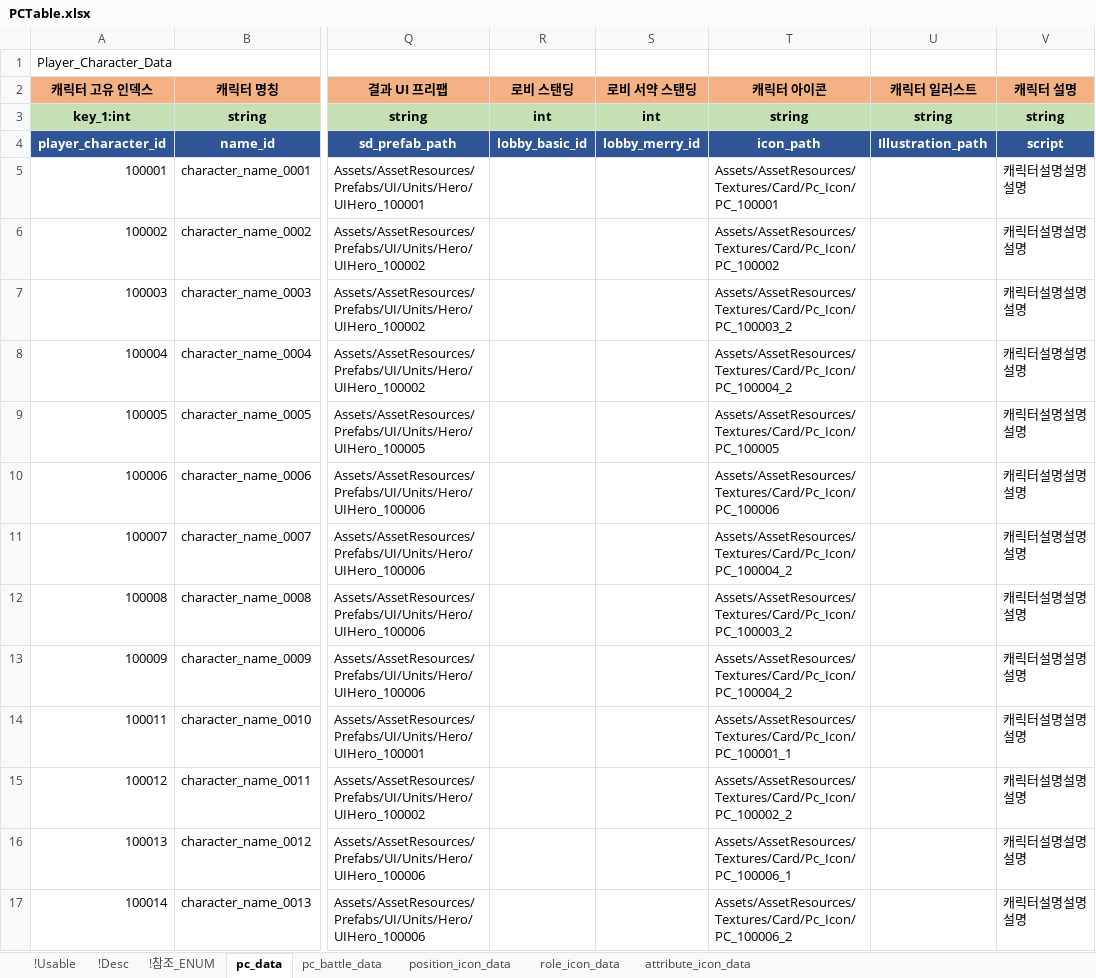
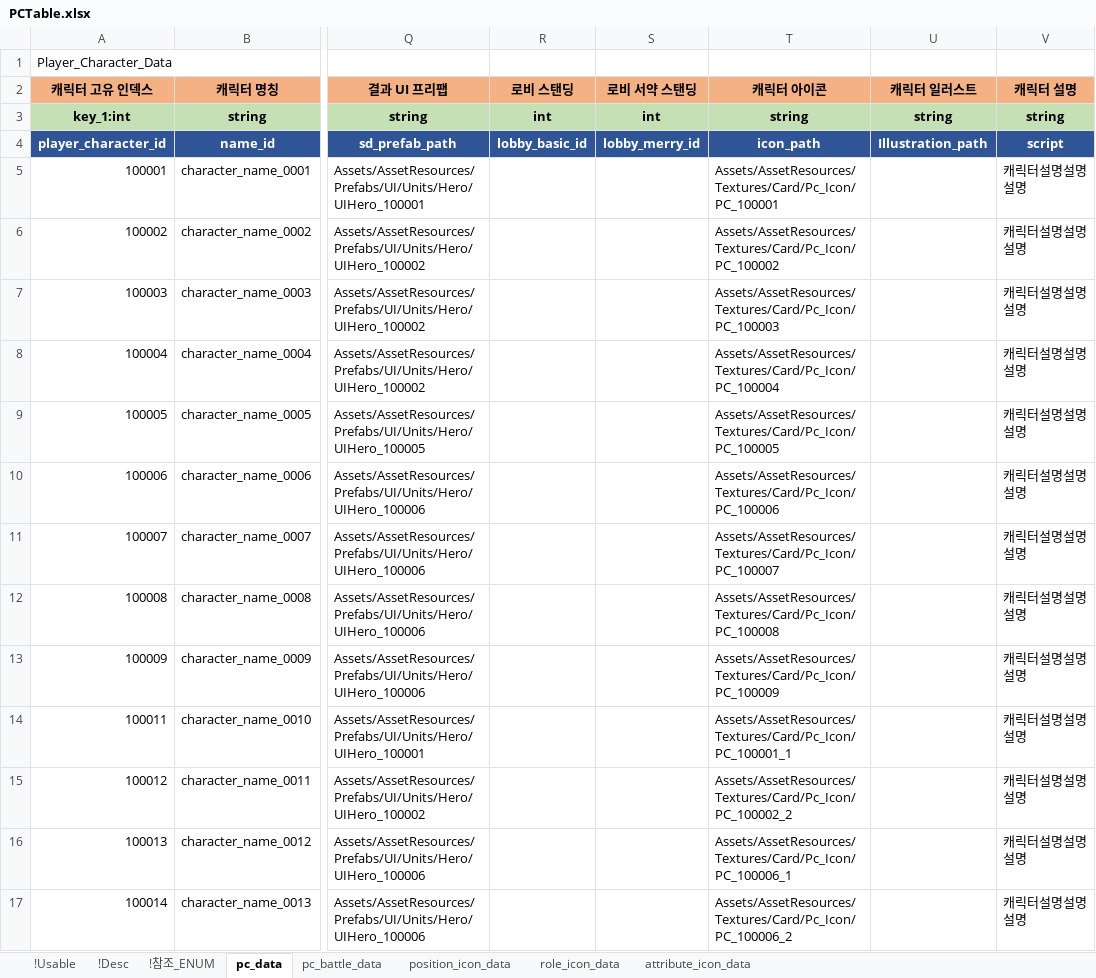
Before and after one commit to shanash/ZeroOne, an Excel workbook: Android/ExcelData/PCTable.xlsx, sheet pc_data, drawn as a sheet; only a part is shown, gaps mark what is left out; values as stored, in another font and other column widths than the file's, no borders; the diff names each change by its address in the sheet, - before the commit and + after, or states it on an @@ line.

```diff
--- a/Android/ExcelData/PCTable.xlsx (sheet pc_data)
+++ b/Android/ExcelData/PCTable.xlsx (sheet pc_data)
-T7 (캐릭터 아이콘): Assets/AssetResources/Textures/Card/Pc_Icon/PC_100003_2
+T7 (캐릭터 아이콘): Assets/AssetResources/Textures/Card/Pc_Icon/PC_100003
-T8 (캐릭터 아이콘): Assets/AssetResources/Textures/Card/Pc_Icon/PC_100004_2
+T8 (캐릭터 아이콘): Assets/AssetResources/Textures/Card/Pc_Icon/PC_100004
-T11 (캐릭터 아이콘): Assets/AssetResources/Textures/Card/Pc_Icon/PC_100004_2
+T11 (캐릭터 아이콘): Assets/AssetResources/Textures/Card/Pc_Icon/PC_100007
-T12 (캐릭터 아이콘): Assets/AssetResources/Textures/Card/Pc_Icon/PC_100003_2
+T12 (캐릭터 아이콘): Assets/AssetResources/Textures/Card/Pc_Icon/PC_100008
-T13 (캐릭터 아이콘): Assets/AssetResources/Textures/Card/Pc_Icon/PC_100004_2
+T13 (캐릭터 아이콘): Assets/AssetResources/Textures/Card/Pc_Icon/PC_100009
```
Also changed, not shown: sheet pc_battle_data, 35 other files.
